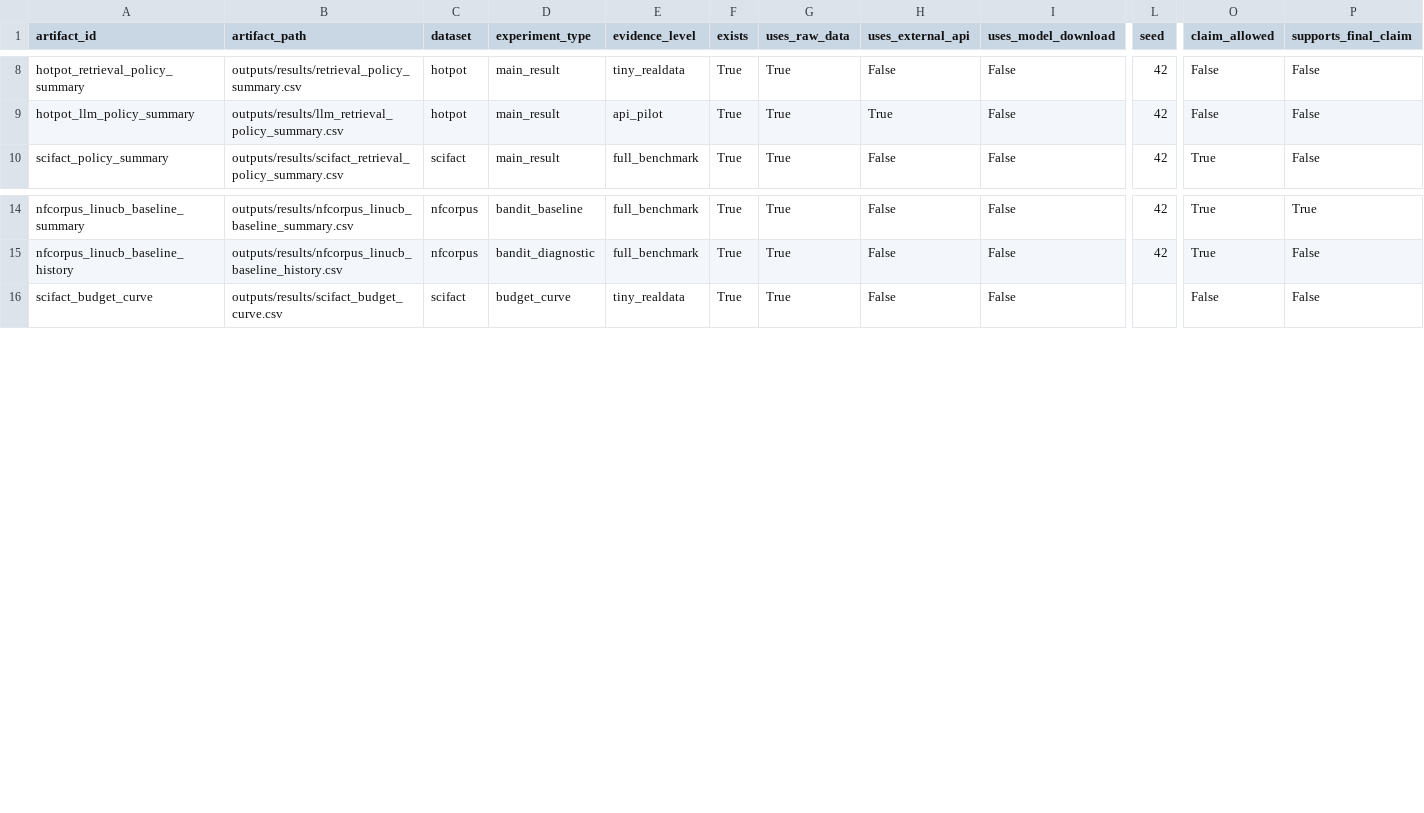
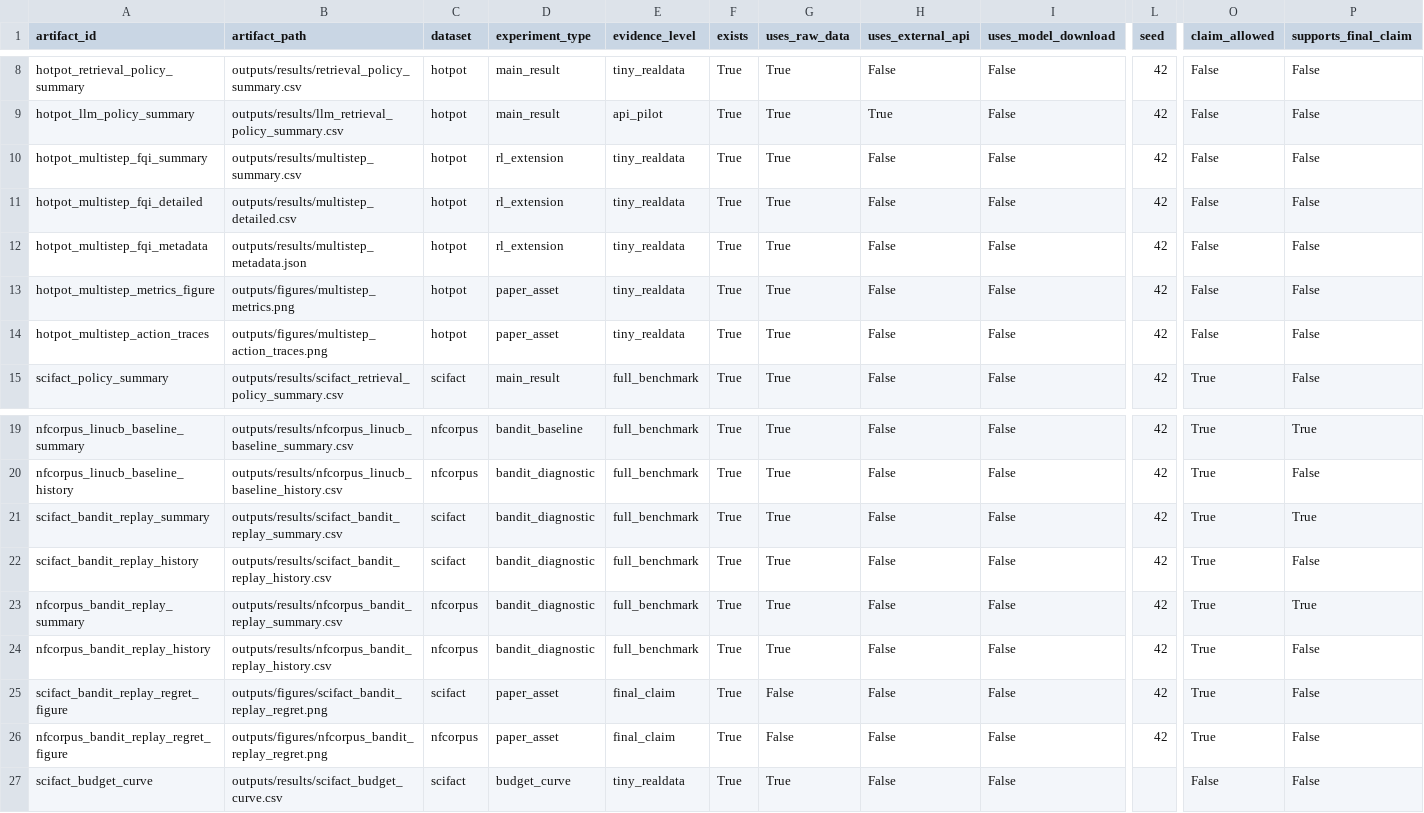
Before and after one commit to shangjung1012/Reinforcement-Learning-Final-Project, a CSV file: outputs/results/experiment_dashboard.csv, drawn as a sheet; only a part is shown, gaps mark what is left out; rows hold the shown columns only; the diff names each change by its address in the sheet, - before the commit and + after, or states it on an @@ line.

```diff
--- a/outputs/results/experiment_dashboard.csv
+++ b/outputs/results/experiment_dashboard.csv
+row 10: hotpot_multistep_fqi_summary | outputs/results/multistep_summary.csv | hotpot | rl_extension | tiny_realdata | True | True | False | False | 42 | False | False
+row 11: hotpot_multistep_fqi_detailed | outputs/results/multistep_detailed.csv | hotpot | rl_extension | tiny_realdata | True | True | False | False | 42 | False | False
+row 12: hotpot_multistep_fqi_metadata | outputs/results/multistep_metadata.json | hotpot | rl_extension | tiny_realdata | True | True | False | False | 42 | False | False
+row 13: hotpot_multistep_metrics_figure | outputs/figures/multistep_metrics.png | hotpot | paper_asset | tiny_realdata | True | True | False | False | 42 | False | False
+row 14: hotpot_multistep_action_traces | outputs/figures/multistep_action_traces.png | hotpot | paper_asset | tiny_realdata | True | True | False | False | 42 | False | False
+row 21: scifact_bandit_replay_summary | outputs/results/scifact_bandit_replay_summary.csv | scifact | bandit_diagnostic | full_benchmark | True | True | False | False | 42 | True | True
+row 22: scifact_bandit_replay_history | outputs/results/scifact_bandit_replay_history.csv | scifact | bandit_diagnostic | full_benchmark | True | True | False | False | 42 | True | False
+row 23: nfcorpus_bandit_replay_summary | outputs/results/nfcorpus_bandit_replay_summary.csv | nfcorpus | bandit_diagnostic | full_benchmark | True | True | False | False | 42 | True | True
+row 24: nfcorpus_bandit_replay_history | outputs/results/nfcorpus_bandit_replay_history.csv | nfcorpus | bandit_diagnostic | full_benchmark | True | True | False | False | 42 | True | False
+row 25: scifact_bandit_replay_regret_figure | outputs/figures/scifact_bandit_replay_regret.png | scifact | paper_asset | final_claim | True | False | False | False | 42 | True | False
+row 26: nfcorpus_bandit_replay_regret_figure | outputs/figures/nfcorpus_bandit_replay_regret.png | nfcorpus | paper_asset | final_claim | True | False | False | False | 42 | True | False
```
Also changed, not shown: outputs/results/final_artifact_index.csv, outputs/results/final_claims_matrix.csv, 27 other files.
